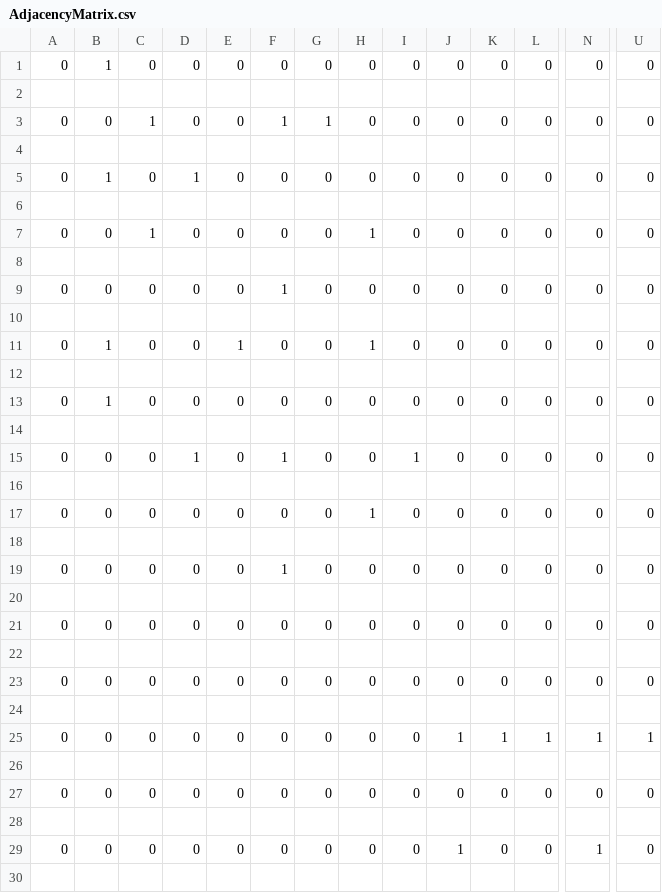
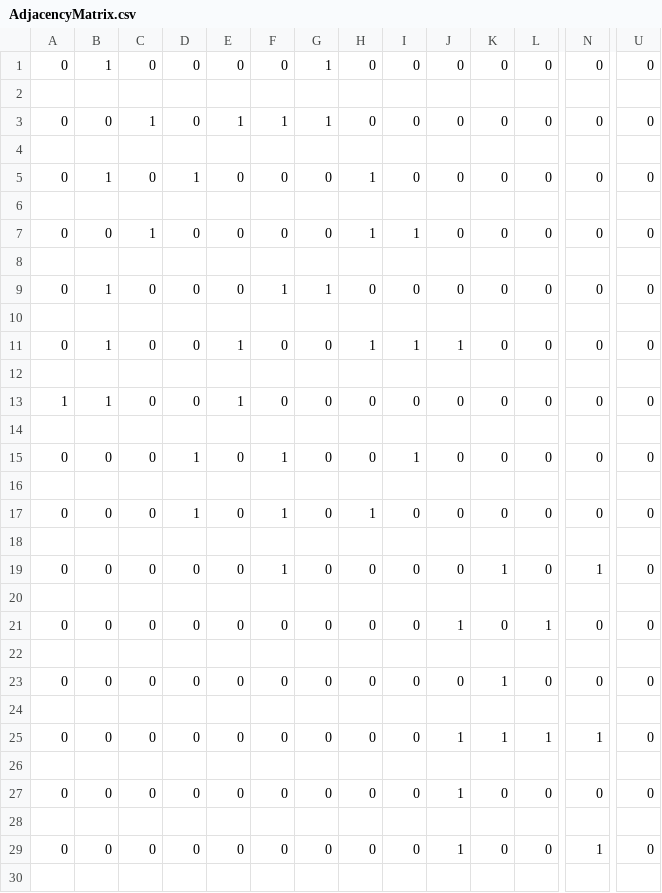
Before and after one commit to MattChen2000/SpectralClustering, a CSV file: src/main/AdjacencyMatrix.csv, drawn as a sheet; only a part is shown, gaps mark what is left out; the diff covers the shown part only; the diff names each change by its address in the sheet, - before the commit and + after, or states it on an @@ line.

```diff
--- a/src/main/AdjacencyMatrix.csv
+++ b/src/main/AdjacencyMatrix.csv
-G1: 0
+G1: 1
-E3: 0
+E3: 1
-H5: 0
+H5: 1
-I7: 0
+I7: 1
-B9: 0
+B9: 1
-G9: 0
+G9: 1
-I11: 0
+I11: 1
-J11: 0
+J11: 1
-A13: 0
+A13: 1
-E13: 0
+E13: 1
-D17: 0
+D17: 1
-F17: 0
+F17: 1
-K19: 0
+K19: 1
-N19: 0
+N19: 1
-J21: 0
+J21: 1
-L21: 0
+L21: 1
-K23: 0
+K23: 1
-U25: 1
+U25: 0
-J27: 0
+J27: 1
```
Also changed, not shown: 9 edited cells elsewhere in this file, src/main/DegreeMatrix.csv, src/main/LaplacianMatrix.csv, 1 other file.
